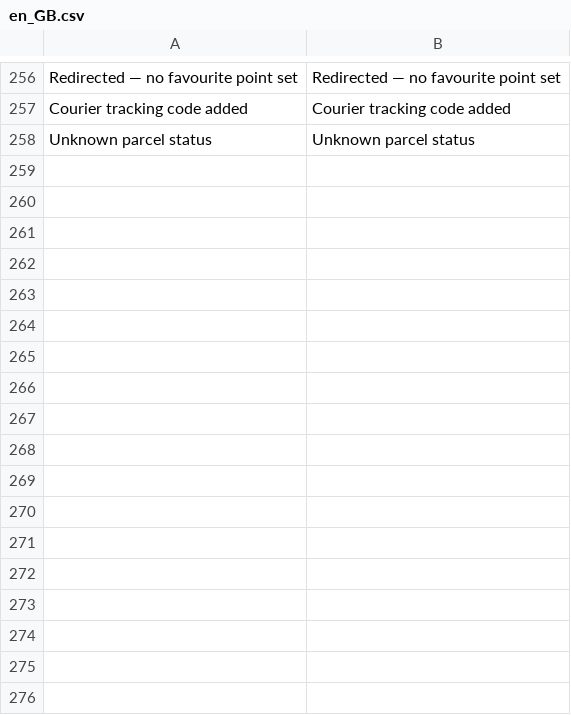
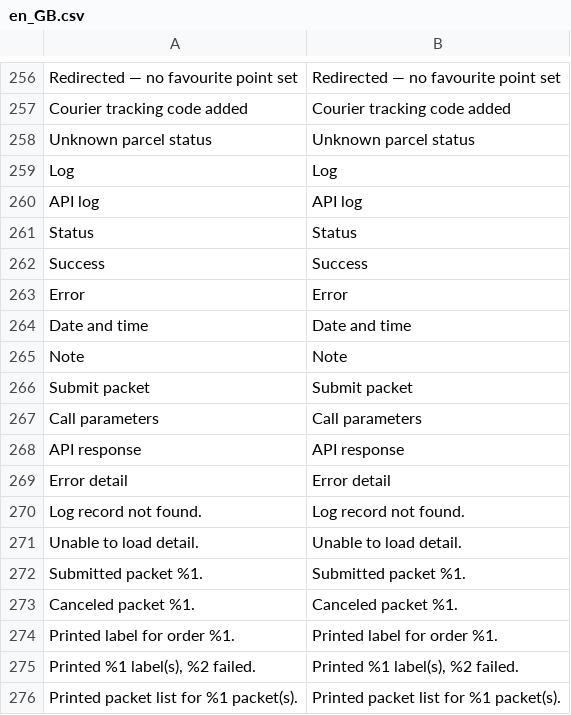
Before and after one commit to Zasilkovna/magento2, a CSV file: Packetery/Checkout/i18n/en_GB.csv, drawn as a sheet; only a part is shown, gaps mark what is left out; the diff names each change by its address in the sheet, - before the commit and + after, or states it on an @@ line.

Commit message:
PES-3217: add admin Packeta API action log
- new packetery_log table (declarative schema + whitelist): action/status stable codes, order number, note, redacted call params, API response, UTC created_at
- Log entity, resource model, LogRepository, LogWriter with password redaction (RequestSanitizer) and ApiErrorFormatter
- record submit/cancel/print_label/print_list at user-action level: PacketSubmitter (single + bulk per shipment), PacketCanceler, PrintLabel, PrintLabelMass, PrintOrderCollectionMass; logging soft-fails so it never breaks the business action
- admin Packeta -> Log grid (menu, ACL, layout, UI listing with status/order/date/action filters, status colored via CSS classes, default date desc) via LogGridCollection
- error rows open a slide-out detail panel with call parameters and API response (log-actions.js + detail controller/block/template)
- daily LogPurger cron deletes records older than packetery/log/retention_days (deploy config, default 30; 0 or negative disables)
- new en_GB/cs_CZ/sk_SK strings; fill missing cs/sk translation for Cancel packet
- unit tests for redaction, record building, retention, repository and bulk-consumer per-shipment error logging
- document retention config in README

```diff
--- a/Packetery/Checkout/i18n/en_GB.csv
+++ b/Packetery/Checkout/i18n/en_GB.csv
+row 259: Log | Log
+row 260: API log | API log
+row 261: Status | Status
+row 262: Success | Success
+row 263: Error | Error
+row 264: Date and time | Date and time
+row 265: Note | Note
+row 266: Submit packet | Submit packet
+row 267: Call parameters | Call parameters
+row 268: API response | API response
+row 269: Error detail | Error detail
+row 270: Log record not found. | Log record not found.
+row 271: Unable to load detail. | Unable to load detail.
+row 272: Submitted packet %1. | Submitted packet %1.
+row 273: Canceled packet %1. | Canceled packet %1.
+row 274: Printed label for order %1. | Printed label for order %1.
+row 275: Printed %1 label(s), %2 failed. | Printed %1 label(s), %2 failed.
+row 276: Printed packet list for %1 packet(s). | Printed packet list for %1 packet(s).
```
Also changed, not shown: Packetery/Checkout/i18n/cs_CZ.csv, Packetery/Checkout/i18n/sk_SK.csv, 41 other files.
